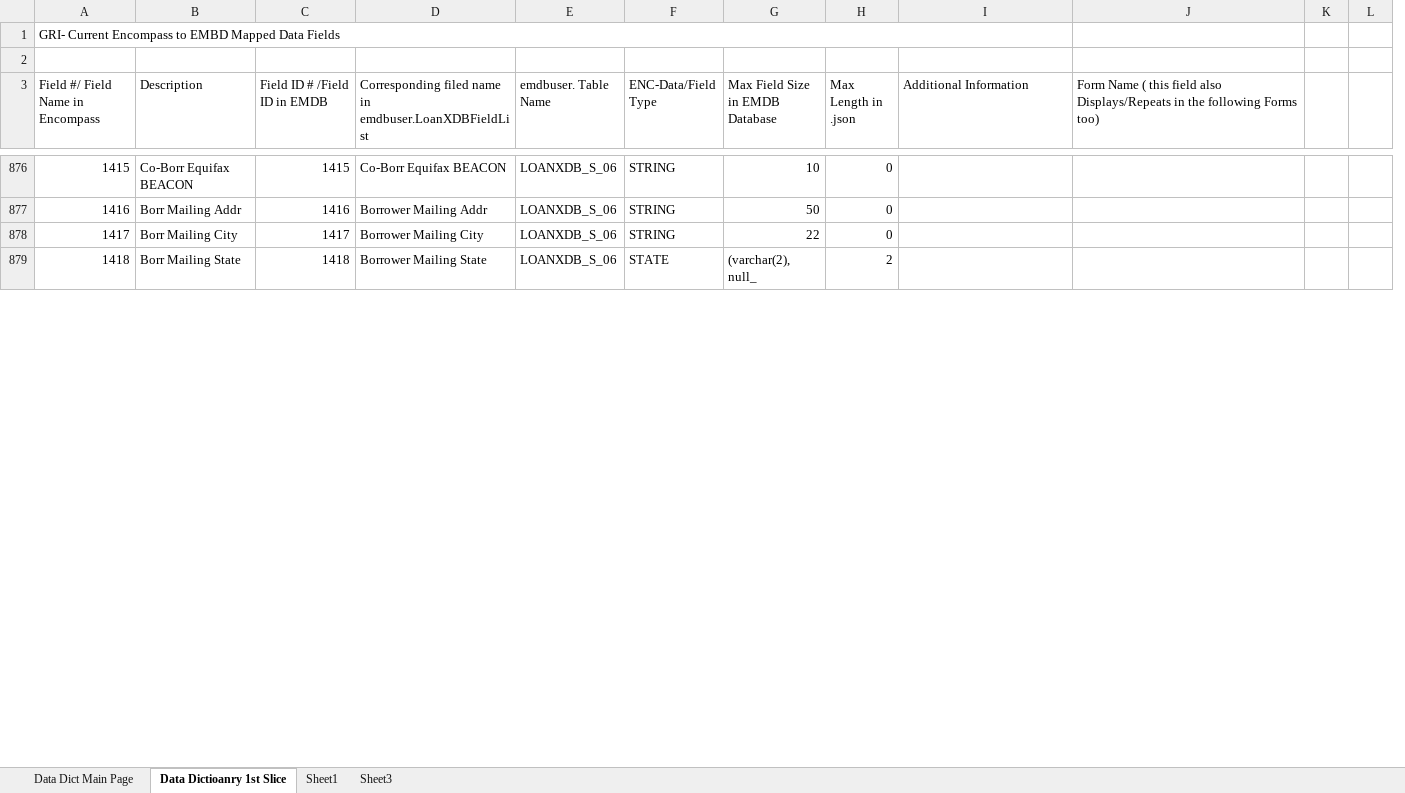
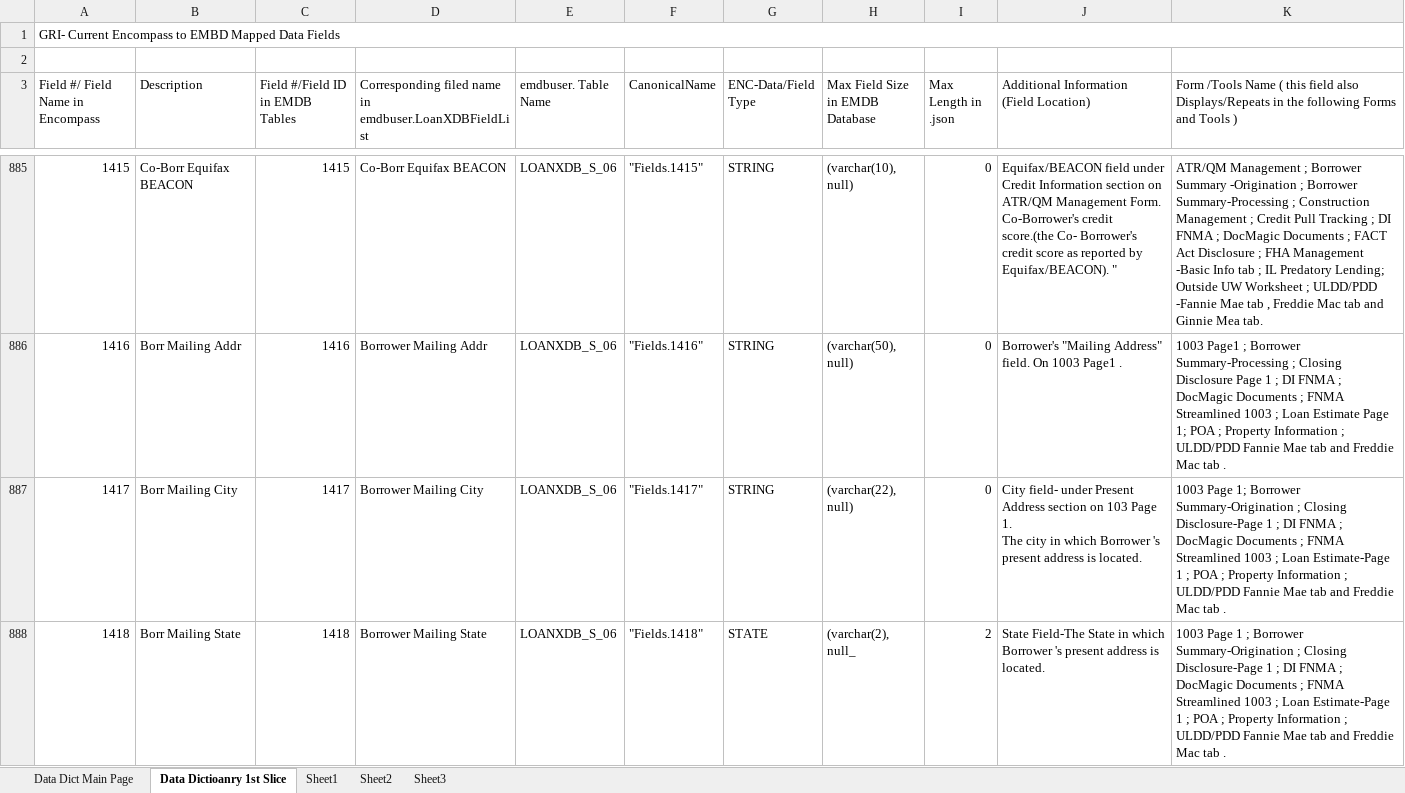
Before and after one commit to pdavuluri/PD--Data-Dictionary, an Excel workbook: DAT-4666- Data Dictionary First Slice- version 2.1.xlsx, sheet Data Dictioanry 1st Slice, drawn as a sheet; only a part is shown, gaps mark what is left out; values as stored, in another font and other column widths than the file's, no cell formats; removed rows and columns are numbered as before the commit, all else as after; ↵ is a line break in a cell; the diff covers the shown part only; the diff names each change by its address in the sheet, - before the commit and + after, or states it on an @@ line.

```diff
--- a/DAT-4666- Data Dictionary First Slice- version 2.1.xlsx (sheet Data Dictioanry 1st Slice)
+++ b/DAT-4666- Data Dictionary First Slice- version 2.1.xlsx (sheet Data Dictioanry 1st Slice)
+sheet tab: Sheet2
+column F (CanonicalName), rows 885-888: "Fields.1415" | "Fields.1416" | "Fields.1417" | "Fields.1418"
-column K, empty
-column L, empty
-A1:I1 merged
+A1:K1 merged
-C3: Field ID # /Field ID in EMDB
+C3: Field #/Field ID in EMDB Tables
-J3: Additional Information
+J3: Additional Information ↵ (Field Location)
-K3: Form Name ( this field also Displays/Repeats in the following Forms too)
+K3: Form /Tools Name ( this field also Displays/Repeats in the following Forms and Tools )
-H885 (Max Field Size in EMDB Database): 10
+H885 (Max Field Size in EMDB Database): (varchar(10), null)
-J885: (empty)
+J885: Equifax/BEACON field under Credit Information section on ATR/QM Management Form. ↵ Co-Borrower's credit score.(the Co- Borrower's credit score as reported by Equifax/BEACON). "
-K885: (empty)
+K885: ATR/QM Management ; Borrower Summary -Origination ; Borrower Summary-Processing ; Construction Management ; Credit Pull Tracking ; DI FNMA ; DocMagic Documents ; FACT Act Disclosure ; FHA Management -Basic Info tab ; IL Predatory Lending; Outside UW Worksheet ; ULDD/PDD -Fannie Mae tab , Freddie Mac tab and Ginnie Mea tab.
-H886 (Max Field Size in EMDB Database): 50
+H886 (Max Field Size in EMDB Database): (varchar(50), null)
-J886: (empty)
+J886: Borrower's "Mailing Address" field. On 1003 Page1 .
-K886: (empty)
+K886: 1003 Page1 ; Borrower Summary-Processing ; Closing Disclosure Page 1 ; DI FNMA ; DocMagic Documents ; FNMA Streamlined 1003 ; Loan Estimate Page 1; POA ; Property Information ; ULDD/PDD Fannie Mae tab and Freddie Mac tab .
-H887 (Max Field Size in EMDB Database): 22
+H887 (Max Field Size in EMDB Database): (varchar(22), null)
-J887: (empty)
+J887: City field- under Present Address section on 103 Page 1. ↵ The city in which Borrower 's present address is located.
-K887: (empty)
+K887: 1003 Page 1; Borrower Summary-Origination ; Closing Disclosure-Page 1 ; DI FNMA ; DocMagic Documents ; FNMA Streamlined 1003 ; Loan Estimate-Page 1 ; POA ; Property Information ; ULDD/PDD Fannie Mae tab and Freddie Mac tab .
-J888: (empty)
+J888: State Field-The State in which Borrower 's present address is located.
-K888: (empty)
+K888: 1003 Page 1 ; Borrower Summary-Origination ; Closing Disclosure-Page 1 ; DI FNMA ; DocMagic Documents ; FNMA Streamlined 1003 ; Loan Estimate-Page 1 ; POA ; Property Information ; ULDD/PDD Fannie Mae tab and Freddie Mac tab .
```
Also changed, not shown: 12 added rows, 3 removed rows and 1831 edited cells elsewhere in this sheet, sheet Data Dict Main Page, cell formats.
